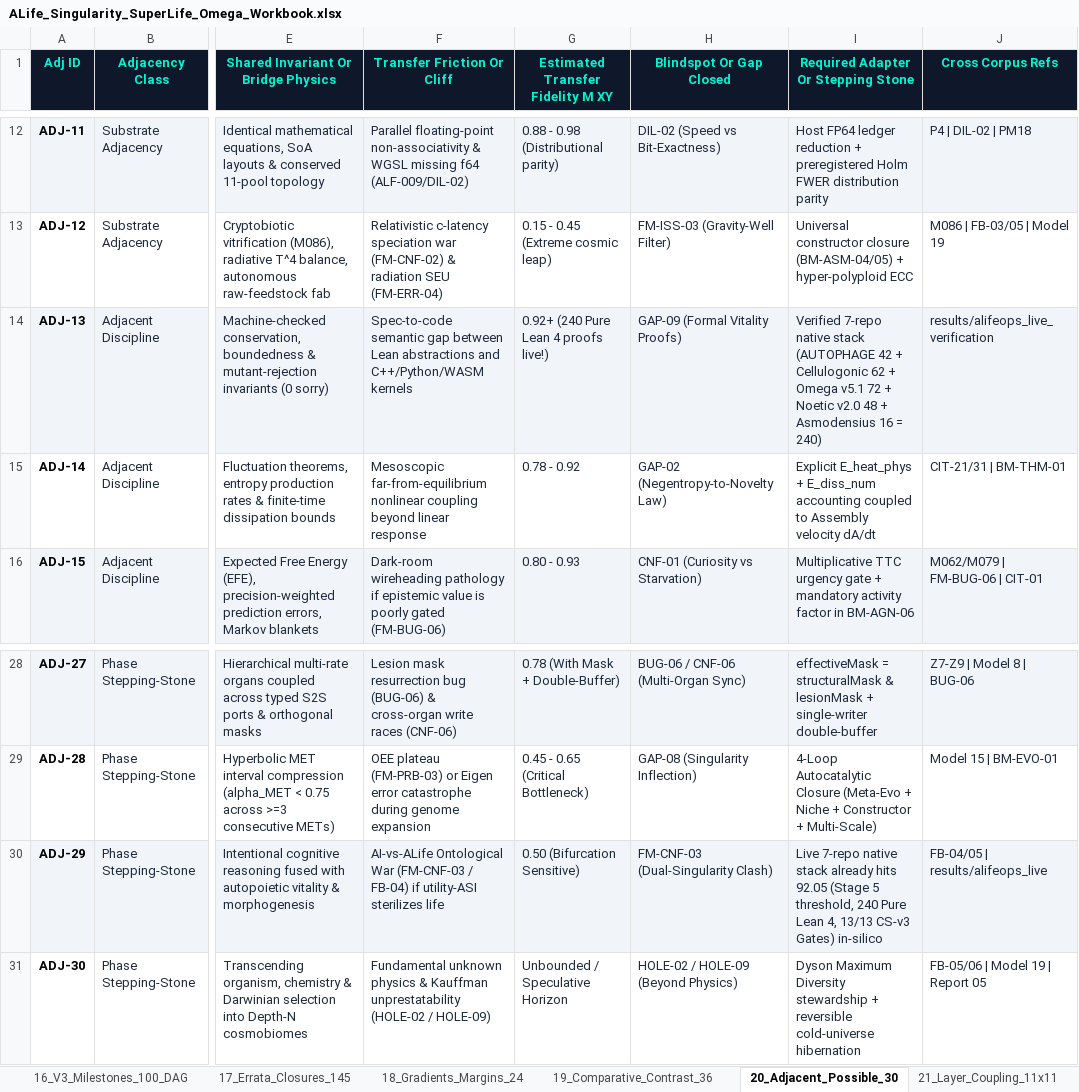
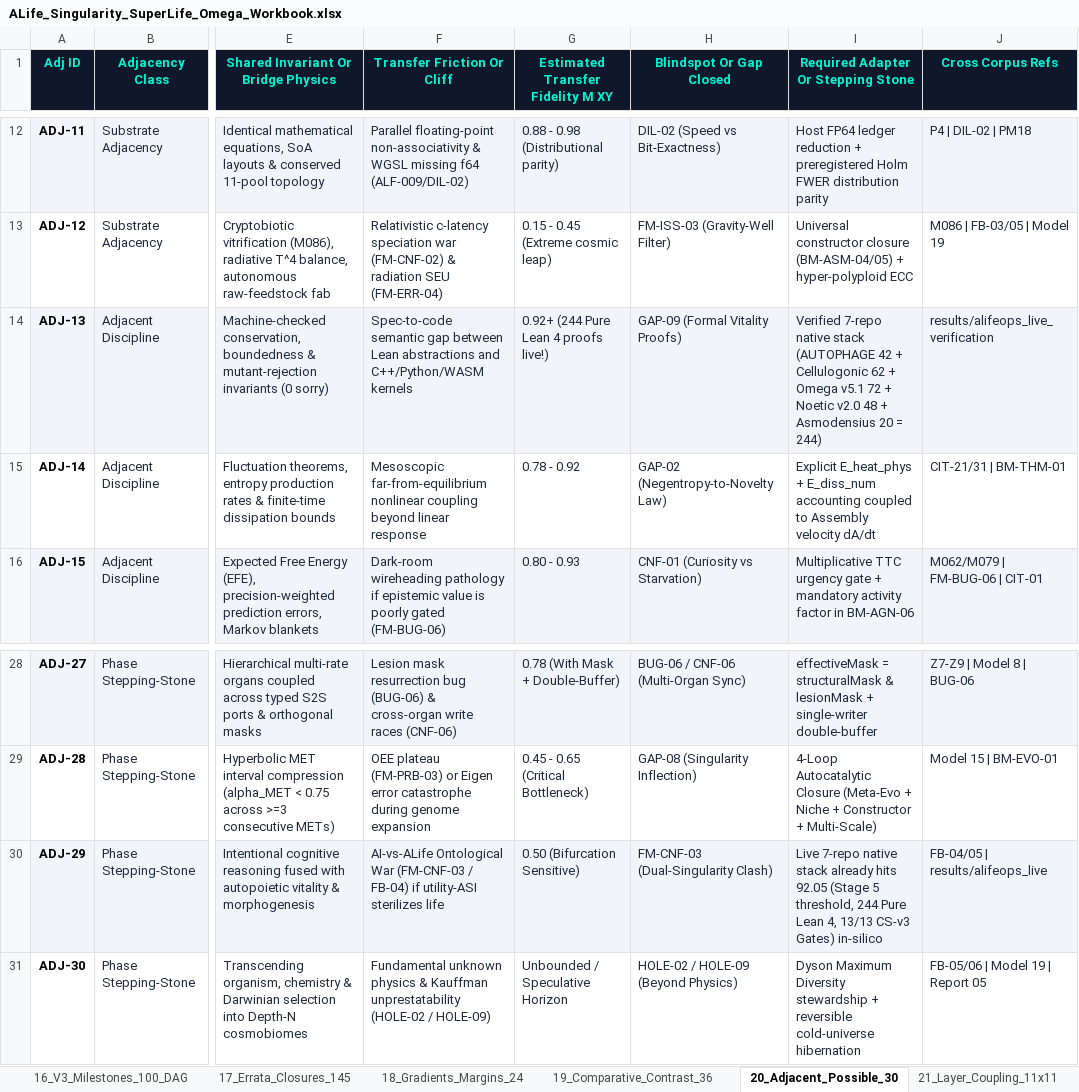
Before and after one commit to 0thernes/alife-singularity-omega-package, an Excel workbook: excel/ALife_Singularity_SuperLife_Omega_Workbook.xlsx, sheet 20_Adjacent_Possible_30, drawn as a sheet; only a part is shown, gaps mark what is left out; values as stored, in another font and other column widths than the file's, no borders; the diff names each change by its address in the sheet, - before the commit and + after, or states it on an @@ line.

```diff
--- a/excel/ALife_Singularity_SuperLife_Omega_Workbook.xlsx (sheet 20_Adjacent_Possible_30)
+++ b/excel/ALife_Singularity_SuperLife_Omega_Workbook.xlsx (sheet 20_Adjacent_Possible_30)
-G14 (Estimated Transfer Fidelity M XY): 0.92+ (240 Pure Lean 4 proofs live!)
+G14 (Estimated Transfer Fidelity M XY): 0.92+ (244 Pure Lean 4 proofs live!)
-I14: …+ Asmodensius 16 = 240)
+I14: …+ Asmodensius 20 = 244)
-I30: …5 threshold, 240 Pure Lean…
+I30: …5 threshold, 244 Pure Lean…
```
Also changed, not shown: sheet 17_Errata_Closures_145, sheet 14_Omniscient_Traceability, sheet 00_Executive_Dashboard, sheet 19_Comparative_Contrast_36, sheet 07_Master_Checklist_130, sheet 01_Escalation_Ladder, 1 more sheet, excel/ALife-Framework-v3.0-Master-Workbook.xlsx, excel/ALife-Hybrid-Cube-10x10x10.xlsx, 39 other files.
